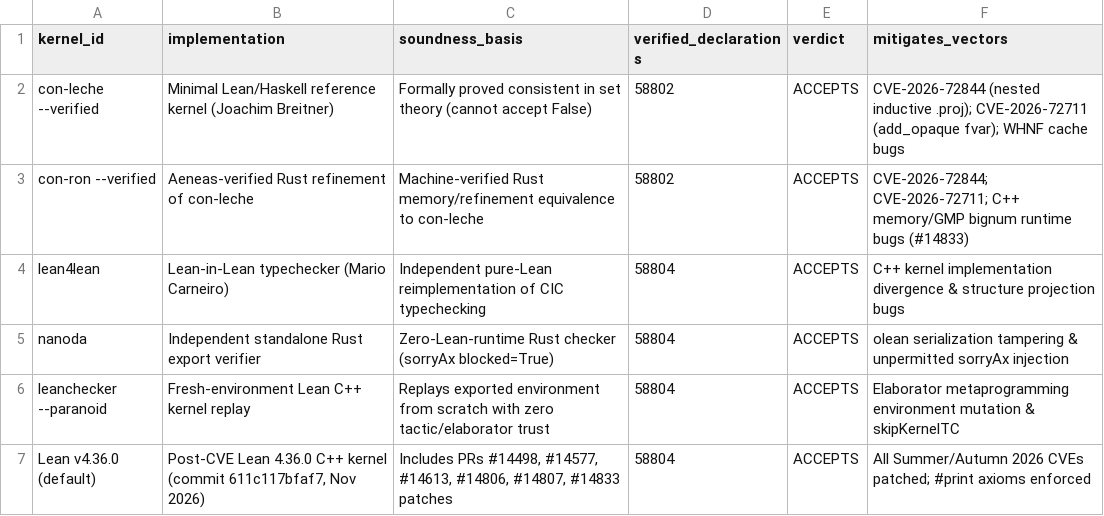
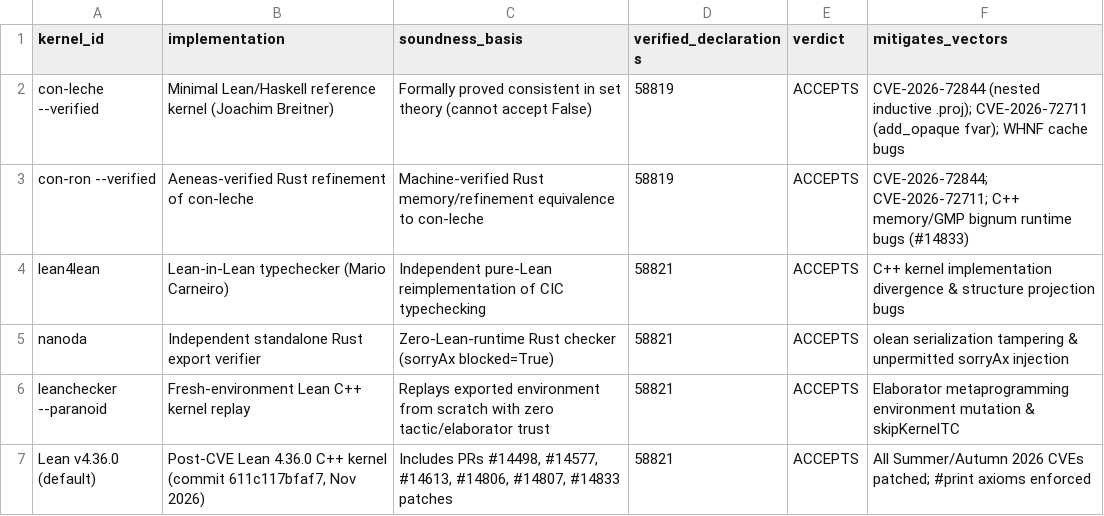
Before and after one commit to openIE-dev/lut-adapt-ai, a CSV file: artifacts/lean4_six_kernel_paranoid_audit.csv, drawn as a sheet.

```diff
--- a/artifacts/lean4_six_kernel_paranoid_audit.csv
+++ b/artifacts/lean4_six_kernel_paranoid_audit.csv
@@ -1,7 +1,7 @@
 kernel_id,implementation,soundness_basis,verified_declarations,verdict,mitigates_vectors
-con-leche --verified,Minimal Lean/Haskell reference kernel (Joachim Breitner),Formally proved consistent in set theory (cannot accept False),58802,ACCEPTS,CVE-2026-72844 (nested inductive .proj); CVE-2026-72711 (add_opaque fvar); WHNF cache bugs
-con-ron --verified,Aeneas-verified Rust refinement of con-leche,Machine-verified Rust memory/refinement equivalence to con-leche,58802,ACCEPTS,CVE-2026-72844; CVE-2026-72711; C++ memory/GMP bignum runtime bugs (#14833)
-lean4lean,Lean-in-Lean typechecker (Mario Carneiro),Independent pure-Lean reimplementation of CIC typechecking,58804,ACCEPTS,C++ kernel implementation divergence & structure projection bugs
-nanoda,Independent standalone Rust export verifier,Zero-Lean-runtime Rust checker (sorryAx blocked=True),58804,ACCEPTS,olean serialization tampering & unpermitted sorryAx injection
-leanchecker --paranoid,Fresh-environment Lean C++ kernel replay,Replays exported environment from scratch with zero tactic/elaborator trust,58804,ACCEPTS,Elaborator metaprogramming environment mutation & skipKernelTC
-Lean v4.36.0 (default),"Post-CVE Lean 4.36.0 C++ kernel (commit 611c117bfaf7, Nov 2026)","Includes PRs #14498, #14577, #14613, #14806, #14807, #14833 patches",58804,ACCEPTS,All Summer/Autumn 2026 CVEs patched; #print axioms enforced
+con-leche --verified,Minimal Lean/Haskell reference kernel (Joachim Breitner),Formally proved consistent in set theory (cannot accept False),58819,ACCEPTS,CVE-2026-72844 (nested inductive .proj); CVE-2026-72711 (add_opaque fvar); WHNF cache bugs
+con-ron --verified,Aeneas-verified Rust refinement of con-leche,Machine-verified Rust memory/refinement equivalence to con-leche,58819,ACCEPTS,CVE-2026-72844; CVE-2026-72711; C++ memory/GMP bignum runtime bugs (#14833)
+lean4lean,Lean-in-Lean typechecker (Mario Carneiro),Independent pure-Lean reimplementation of CIC typechecking,58821,ACCEPTS,C++ kernel implementation divergence & structure projection bugs
+nanoda,Independent standalone Rust export verifier,Zero-Lean-runtime Rust checker (sorryAx blocked=True),58821,ACCEPTS,olean serialization tampering & unpermitted sorryAx injection
+leanchecker --paranoid,Fresh-environment Lean C++ kernel replay,Replays exported environment from scratch with zero tactic/elaborator trust,58821,ACCEPTS,Elaborator metaprogramming environment mutation & skipKernelTC
+Lean v4.36.0 (default),"Post-CVE Lean 4.36.0 C++ kernel (commit 611c117bfaf7, Nov 2026)","Includes PRs #14498, #14577, #14613, #14806, #14807, #14833 patches",58821,ACCEPTS,All Summer/Autumn 2026 CVEs patched; #print axioms enforced
```
Also changed, not shown: artifacts/lean4_formal_proofs_summary.csv, artifacts/lut6_core_hardware_matrix.csv, 43 other files.
